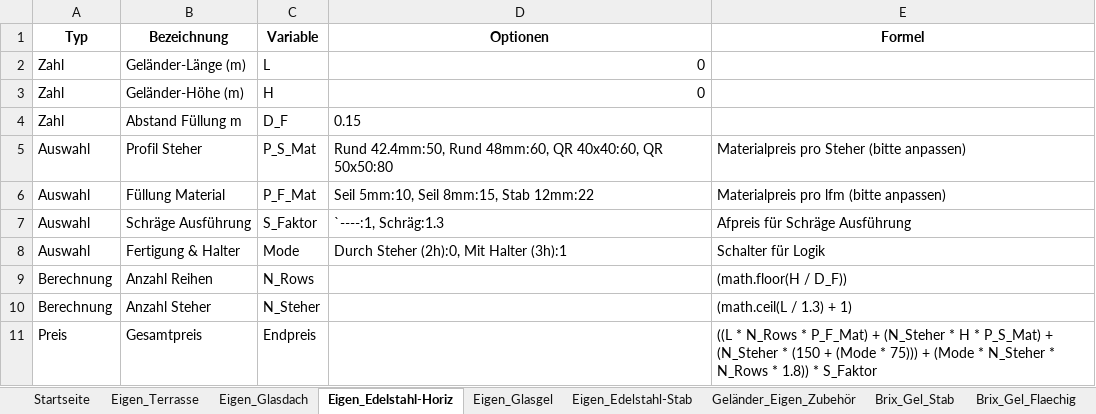
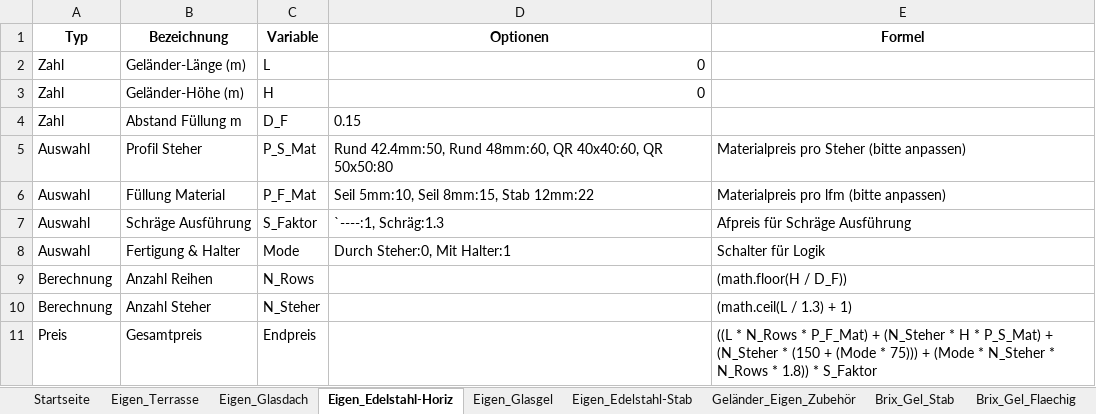
Before and after one commit to meingassnermatthias-eng/BrixKalkGel-nder, an Excel workbook: katalog.xlsx, sheet Eigen_Edelstahl-Horiz, drawn as a sheet; values as stored, in another font and other column widths than the file's, no borders; the diff names each change by its address in the sheet, - before the commit and + after, or states it on an @@ line.

Commit message:
Add files via upload

```diff
--- a/katalog.xlsx (sheet Eigen_Edelstahl-Horiz)
+++ b/katalog.xlsx (sheet Eigen_Edelstahl-Horiz)
-D8 (Optionen): Durch Steher (2h):0, Mit Halter (3h):1
+D8 (Optionen): Durch Steher:0, Mit Halter:1
```
